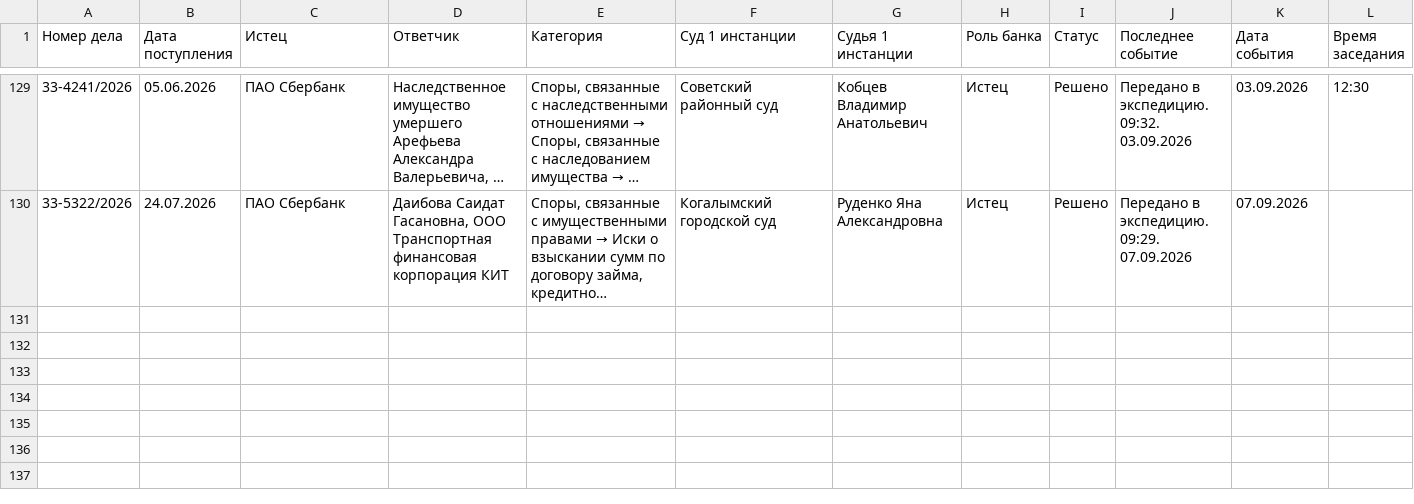
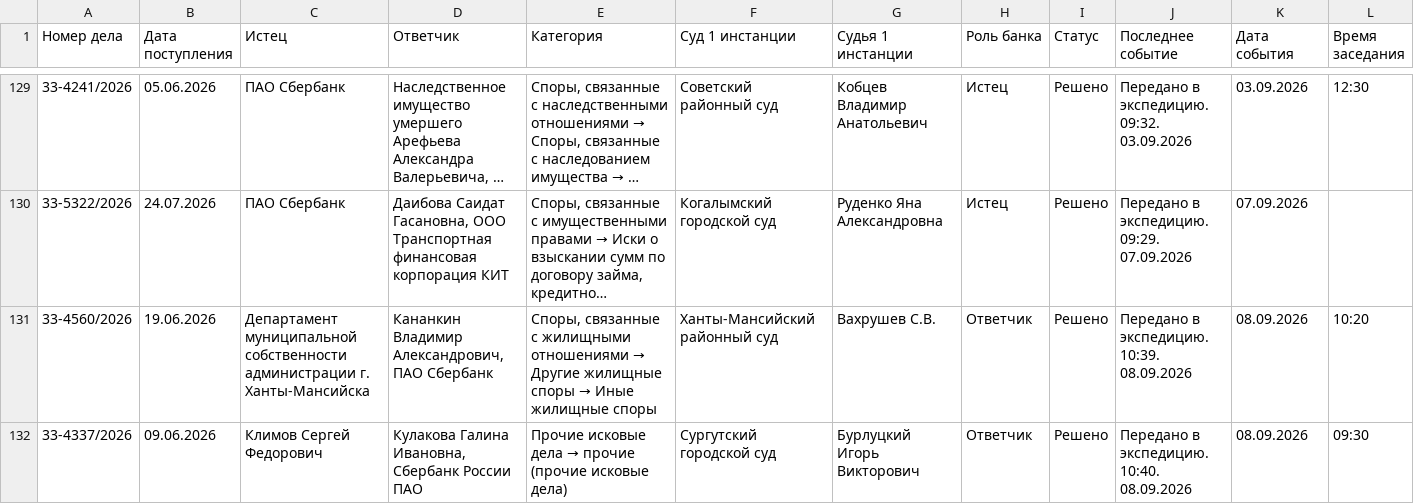
Before and after one commit to SelivanovAS/dashboard, a CSV file: data/sberbank_cases_archive.csv, drawn as a sheet; only a part is shown, gaps mark what is left out; long unchanged cells end in …; rows hold the shown columns only; the diff names each change by its address in the sheet, - before the commit and + after, or states it on an @@ line.

```diff
--- a/data/sberbank_cases_archive.csv
+++ b/data/sberbank_cases_archive.csv
+row 131: 33-4560/2026 | 19.06.2026 | Департамент муниципальной собственности администрации г. Ханты-Мансийска | Кананкин Владимир Александрович, ПАО Сбербанк | Споры, связанные с жилищными отношениями → Другие жилищные споры → Иные жилищные споры | Ханты-Мансийский районный суд | Вахрушев С.В. | Ответчик | Решено | Передано в экспедицию. 10:39. 08.09.2026 | 08.09.2026 | 10:20
+row 132: 33-4337/2026 | 09.06.2026 | Климов Сергей Федорович | Кулакова Галина Ивановна, Сбербанк России ПАО | Прочие исковые дела → прочие (прочие исковые дела) | Сургутский городской суд | Бурлуцкий Игорь Викторович | Ответчик | Решено | Передано в экспедицию. 10:40. 08.09.2026 | 08.09.2026 | 09:30
```
Also changed, not shown: data/sberbank_cases.csv, 11 other files.
